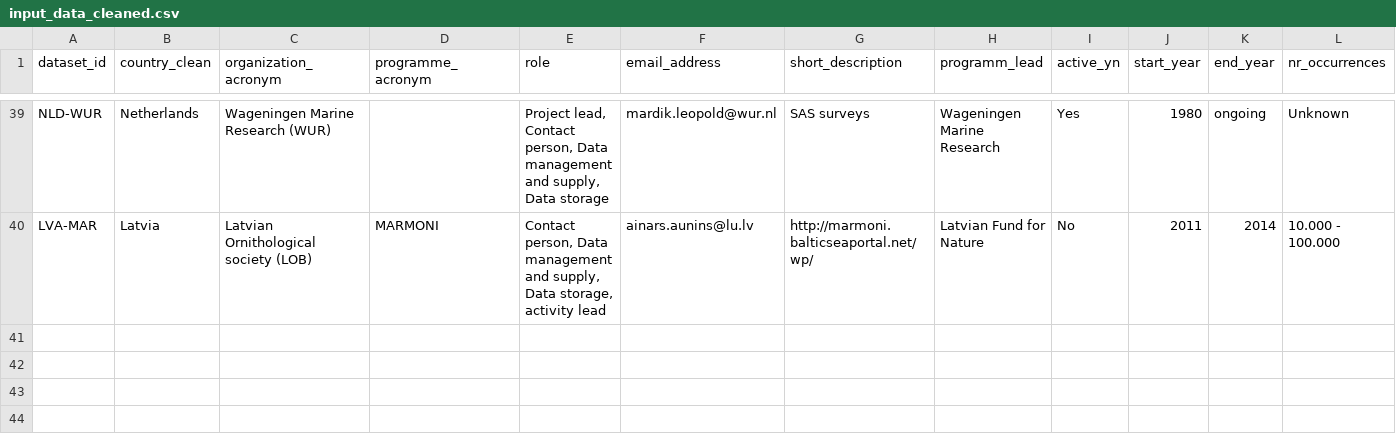
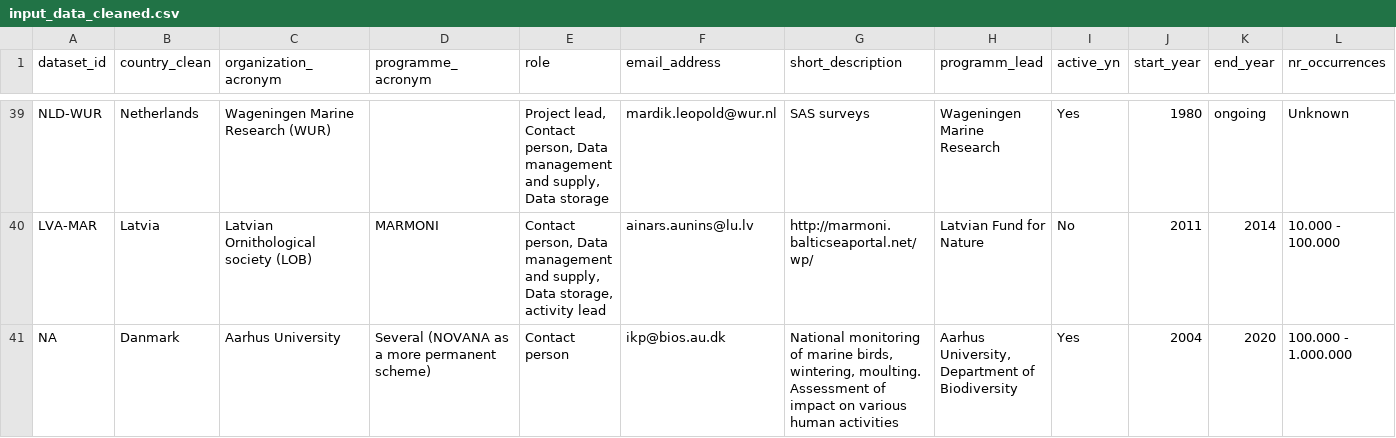
Before and after one commit to inbo/esas-revitalize, a CSV file: data/intermediate/input_data_cleaned.csv, drawn as a sheet; only a part is shown, gaps mark what is left out; rows hold the shown columns only; the diff names each change by its address in the sheet, - before the commit and + after, or states it on an @@ line.

```diff
--- a/data/intermediate/input_data_cleaned.csv
+++ b/data/intermediate/input_data_cleaned.csv
+row 41: NA | Danmark | Aarhus University | Several (NOVANA as a more permanent scheme) | Contact person | ikp@bios.au.dk | National monitoring of marine birds, wintering, moulting. Assessment of impact on various human activities | Aarhus University, Department of Biodiversity | Yes | 2004 | 2020 | 100.000 - 1.000.000
```
Also changed, not shown: data/input/input_data.csv.
